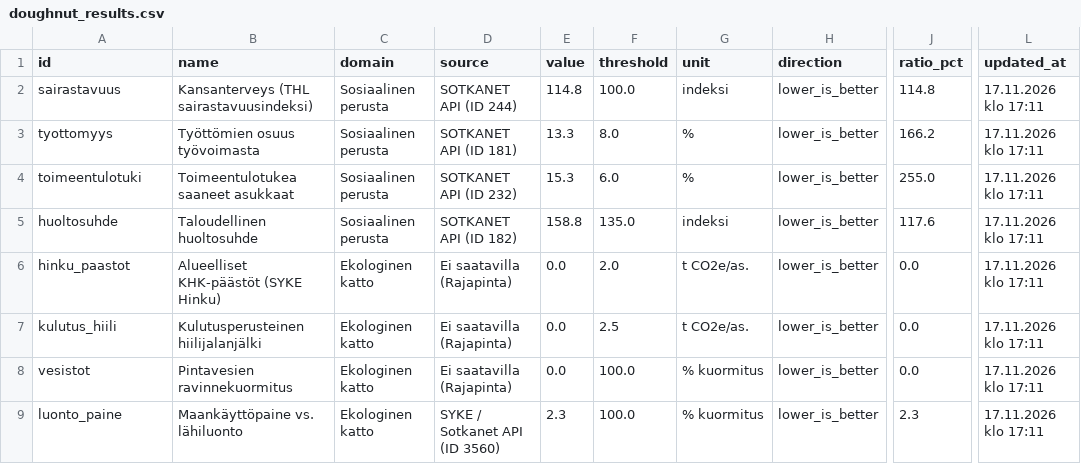
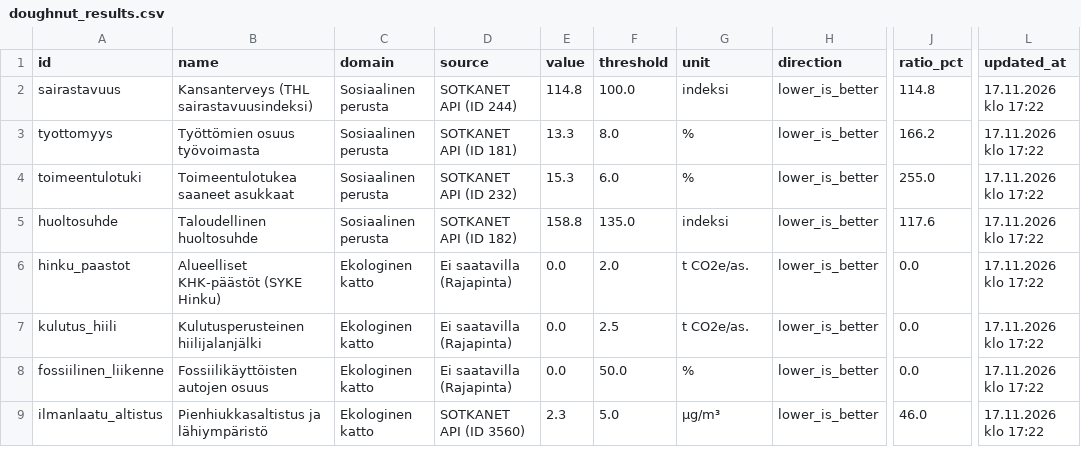
Before and after one commit to kouvolan-vihreat/kuntadonitsi_kouvola, a CSV file: doughnut_results.csv, drawn as a sheet; only a part is shown, gaps mark what is left out; the diff names each change by its address in the sheet, - before the commit and + after, or states it on an @@ line.

```diff
--- a/doughnut_results.csv
+++ b/doughnut_results.csv
-L2:L9 (updated_at): 17.11.2026 klo 17:11
+L2:L9 (updated_at): 17.11.2026 klo 17:22
-A8 (id): vesistot
+A8 (id): fossiilinen_liikenne
-B8 (name): Pintavesien ravinnekuormitus
+B8 (name): Fossiilikäyttöisten autojen osuus
-F8 (threshold): 100.0
+F8 (threshold): 50.0
-G8 (unit): % kuormitus
+G8 (unit): %
-A9 (id): luonto_paine
+A9 (id): ilmanlaatu_altistus
-B9 (name): Maankäyttöpaine vs. lähiluonto
+B9 (name): Pienhiukkasaltistus ja lähiympäristö
-D9 (source): SYKE / Sotkanet API (ID 3560)
+D9 (source): SOTKANET API (ID 3560)
-F9 (threshold): 100.0
+F9 (threshold): 5.0
-G9 (unit): % kuormitus
+G9 (unit): µg/m³
-J9 (ratio_pct): 2.3
+J9 (ratio_pct): 46.0
```
Also changed, not shown: doughnut_history.csv.
